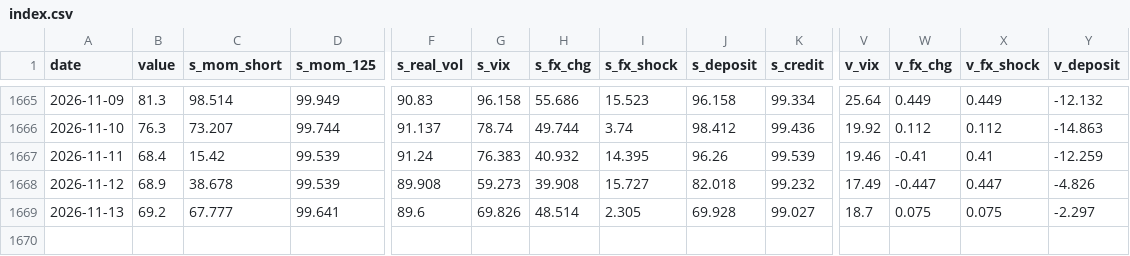
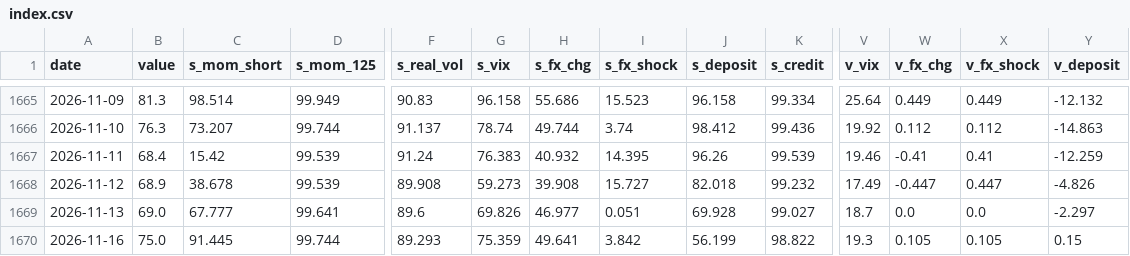
Before and after one commit to woomyongkyun/fear-index, a CSV file: data/index.csv, drawn as a sheet; only a part is shown, gaps mark what is left out; rows hold the shown columns only; the diff names each change by its address in the sheet, - before the commit and + after, or states it on an @@ line.

```diff
--- a/data/index.csv
+++ b/data/index.csv
-B1669 (value): 69.2
+B1669 (value): 69.0
-H1669 (s_fx_chg): 48.514
+H1669 (s_fx_chg): 46.977
-I1669 (s_fx_shock): 2.305
+I1669 (s_fx_shock): 0.051
-W1669 (v_fx_chg): 0.075
+W1669 (v_fx_chg): 0.0
-X1669 (v_fx_shock): 0.075
+X1669 (v_fx_shock): 0.0
+row 1670: 2026-11-16 | 75.0 | 91.445 | 99.744 | 89.293 | 75.359 | 49.641 | 3.842 | 56.199 | 98.822 | 19.3 | 0.105 | 0.105 | 0.15
```
Also changed, not shown: data/fx.csv, data/kospi.csv, 4 other files.
